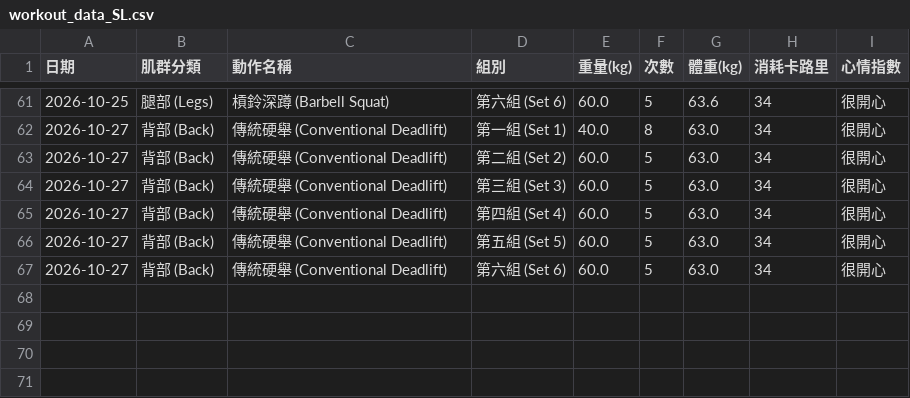
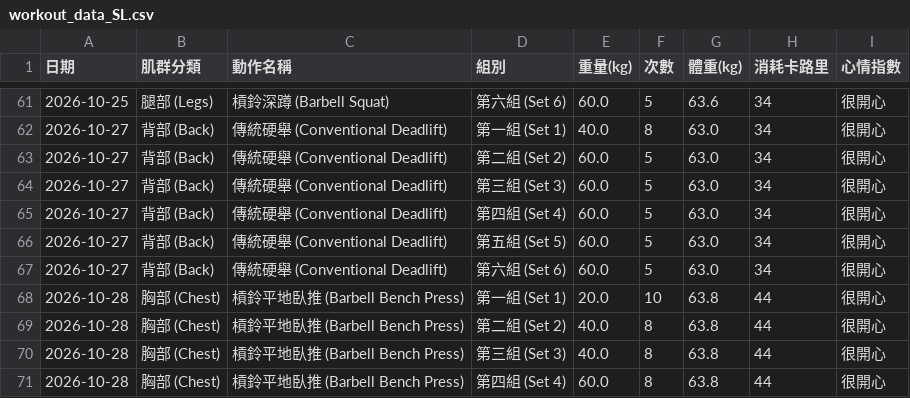
Before and after one commit to SL-LU/workout-tracker, a CSV file: workout_data_SL.csv, drawn as a sheet; only a part is shown, gaps mark what is left out.

Commit message:
Auto-update workout_data_SL.csv

```diff
--- a/workout_data_SL.csv
+++ b/workout_data_SL.csv
@@ -67 +67,5 @@
 2026-10-27,背部 (Back),傳統硬舉 (Conventional Deadlift),第六組 (Set 6),60.0,5,63.0,34,很開心
+2026-10-28,胸部 (Chest),槓鈴平地臥推 (Barbell Bench Press),第一組 (Set 1),20.0,10,63.8,44,很開心
+2026-10-28,胸部 (Chest),槓鈴平地臥推 (Barbell Bench Press),第二組 (Set 2),40.0,8,63.8,44,很開心
+2026-10-28,胸部 (Chest),槓鈴平地臥推 (Barbell Bench Press),第三組 (Set 3),40.0,8,63.8,44,很開心
+2026-10-28,胸部 (Chest),槓鈴平地臥推 (Barbell Bench Press),第四組 (Set 4),60.0,8,63.8,44,很開心
```
